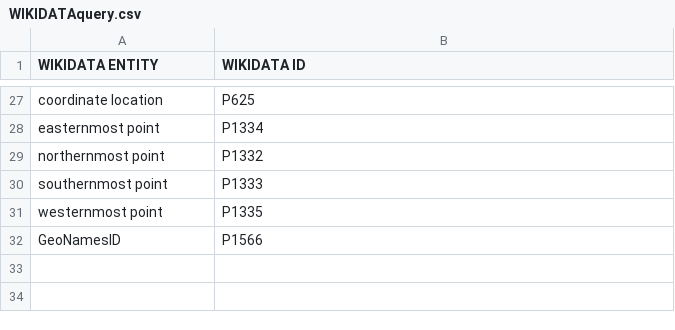
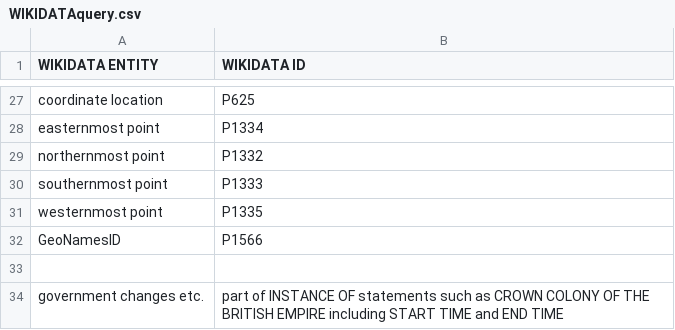
Before and after one commit to MonikaBarget/Insulae, a CSV file: WIKIDATAquery.csv, drawn as a sheet; only a part is shown, gaps mark what is left out; the diff names each change by its address in the sheet, - before the commit and + after, or states it on an @@ line.

Commit message:
Update WIKIDATAquery.csv

```diff
--- a/WIKIDATAquery.csv
+++ b/WIKIDATAquery.csv
+row 33: (empty)
+row 34: government changes etc. | part of INSTANCE OF statements such as CROWN COLONY OF THE BRITISH EMPIRE including START TIME and END TIME
```
